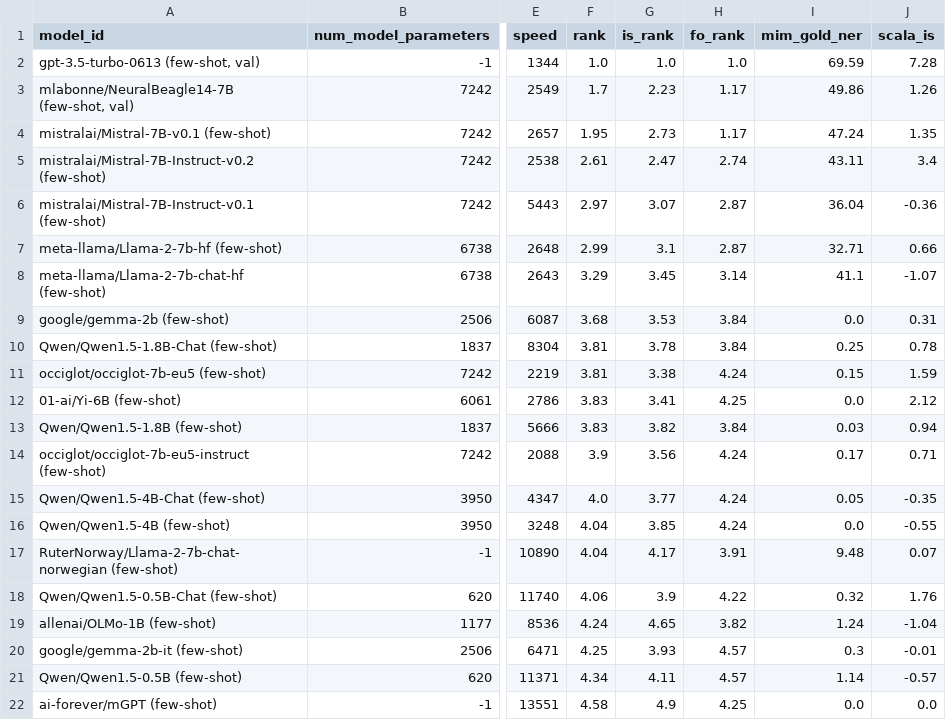
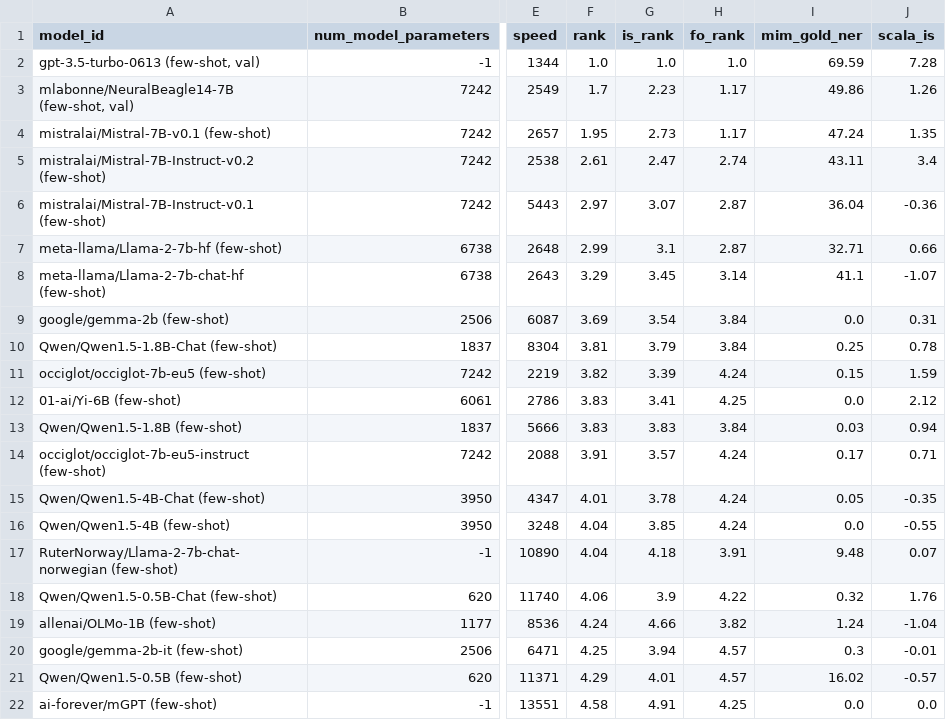
Before and after one commit to ScandEval/scandeval.github.io, a CSV file: insular-scandinavian-nlg-test.csv, drawn as a sheet; only a part is shown, gaps mark what is left out; the diff names each change by its address in the sheet, - before the commit and + after, or states it on an @@ line.

```diff
--- a/insular-scandinavian-nlg-test.csv
+++ b/insular-scandinavian-nlg-test.csv
-F9 (rank): 3.68
+F9 (rank): 3.69
-G9 (is_rank): 3.53
+G9 (is_rank): 3.54
-G10 (is_rank): 3.78
+G10 (is_rank): 3.79
-F11 (rank): 3.81
+F11 (rank): 3.82
-G11 (is_rank): 3.38
+G11 (is_rank): 3.39
-G13 (is_rank): 3.82
+G13 (is_rank): 3.83
-F14 (rank): 3.9
+F14 (rank): 3.91
-G14 (is_rank): 3.56
+G14 (is_rank): 3.57
-F15 (rank): 4.0
+F15 (rank): 4.01
-G15 (is_rank): 3.77
+G15 (is_rank): 3.78
-G17 (is_rank): 4.17
+G17 (is_rank): 4.18
-G19 (is_rank): 4.65
+G19 (is_rank): 4.66
-G20 (is_rank): 3.93
+G20 (is_rank): 3.94
-F21 (rank): 4.34
+F21 (rank): 4.29
-G21 (is_rank): 4.11
+G21 (is_rank): 4.01
-I21 (mim_gold_ner): 1.14
+I21 (mim_gold_ner): 16.02
-G22 (is_rank): 4.9
+G22 (is_rank): 4.91
```
Also changed, not shown: insular-scandinavian-nlu-test.csv, mainland-scandinavian-nlg-test.csv, 11 other files.
